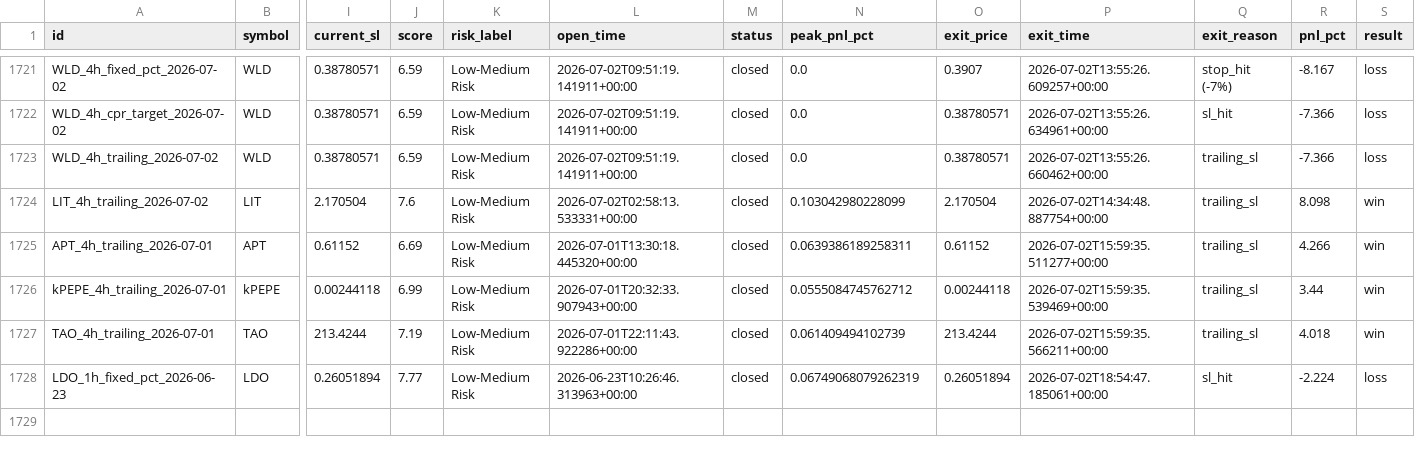
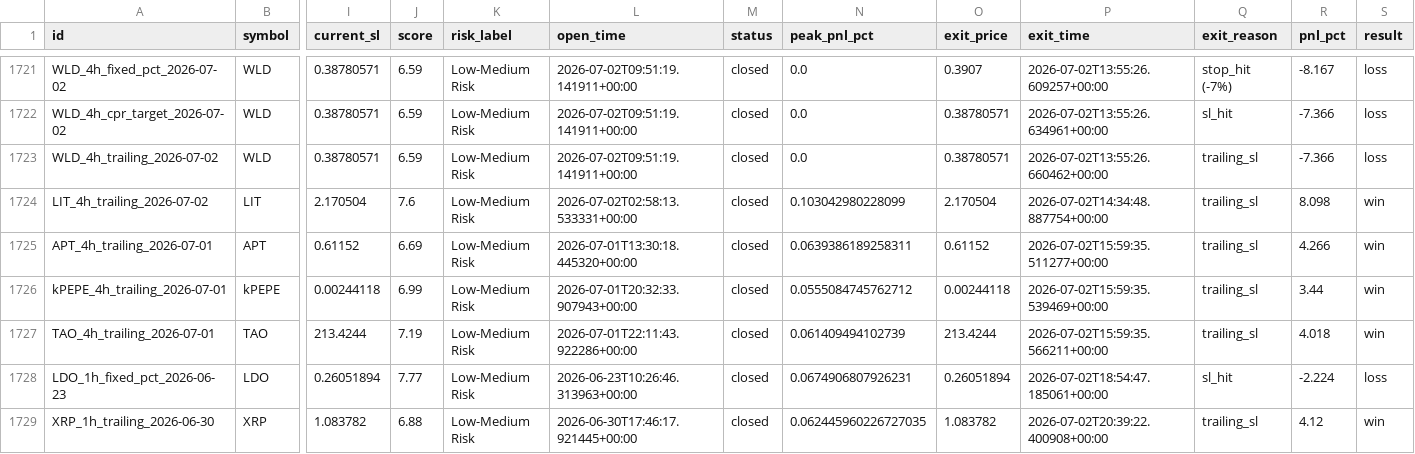
Before and after one commit to raamdhul-star/varam-dynamics-bot, a CSV file: results/paper_trades/trade_history.csv, drawn as a sheet; only a part is shown, gaps mark what is left out; rows hold the shown columns only; the diff names each change by its address in the sheet, - before the commit and + after, or states it on an @@ line.

```diff
--- a/results/paper_trades/trade_history.csv
+++ b/results/paper_trades/trade_history.csv
-N1728 (peak_pnl_pct): 0.06749068079262319
+N1728 (peak_pnl_pct): 0.0674906807926231
+row 1729: XRP_1h_trailing_2026-06-30 | XRP | 1.083782 | 6.88 | Low-Medium Risk | 2026-06-30T17:46:17.921445+00:00 | closed | 0.062445960226727035 | 1.083782 | 2026-07-02T20:39:22.400908+00:00 | trailing_sl | 4.12 | win
```
Also changed, not shown: 1 other file.
